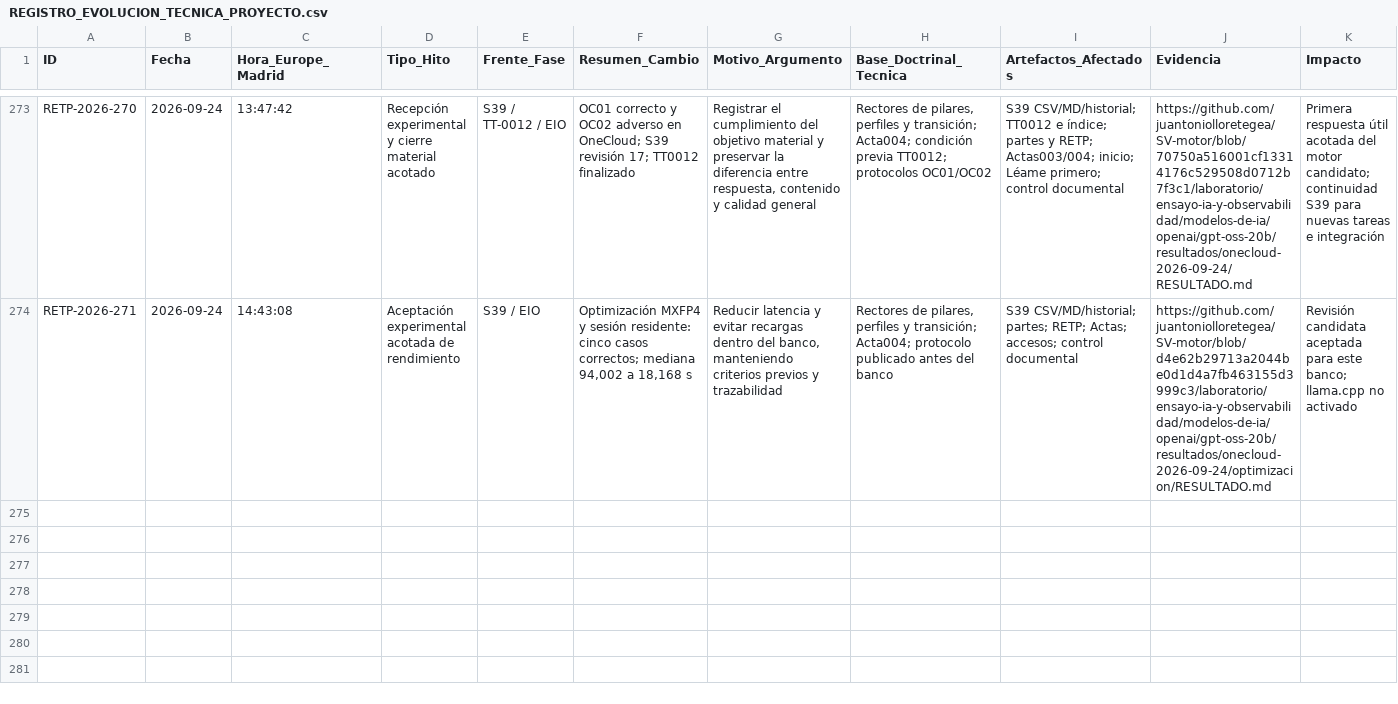
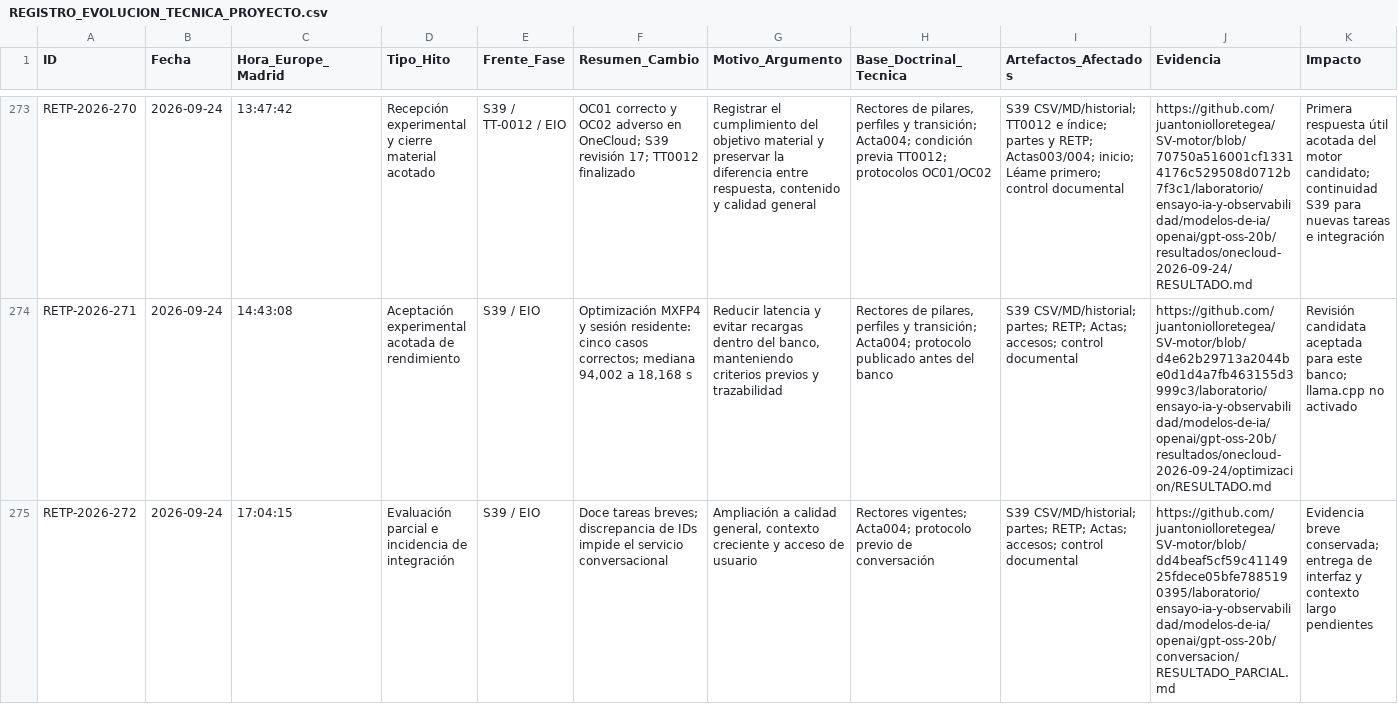
Before and after one commit to juantoniolloretegea/SV-lenguaje-de-computacion, a CSV file: docs/calidad/REGISTRO_EVOLUCION_TECNICA_PROYECTO.csv, drawn as a sheet; only a part is shown, gaps mark what is left out; rows hold the shown columns only; the diff names each change by its address in the sheet, - before the commit and + after, or states it on an @@ line.

Commit message:
Conciliar S39 revisión 19: calidad parcial, incidencias y continuidad conversacional

```diff
--- a/docs/calidad/REGISTRO_EVOLUCION_TECNICA_PROYECTO.csv
+++ b/docs/calidad/REGISTRO_EVOLUCION_TECNICA_PROYECTO.csv
+row 275: RETP-2026-272 | 2026-09-24 | 17:04:15 | Evaluación parcial e incidencia de integración | S39 / EIO | Doce tareas breves; discrepancia de IDs impide el servicio conversacional | Ampliación a calidad general, contexto creciente y acceso de usuario | Rectores vigentes; Acta004; protocolo previo de conversación | S39 CSV/MD/historial; partes; RETP; Actas; accesos; control documental | https://github.com/juantoniolloretegea/SV-motor/blob/dd4beaf5cf59c4114925fdece05bfe7885190395/laboratorio/ensayo-ia-y-observabilidad/modelos-de-ia/openai/gpt-oss-20b/conversacion/RESULTADO_PARCIAL.md | Evidencia breve conservada; entrega de interfaz y contexto largo pendientes
```
Also changed, not shown: docs/calidad/Inventario-sv/sucesos/SUCESOS_SV.csv, docs/calidad/REGISTRO_PARTES_DE_TRABAJO_POR_AGENTE.csv, 9 other files.
